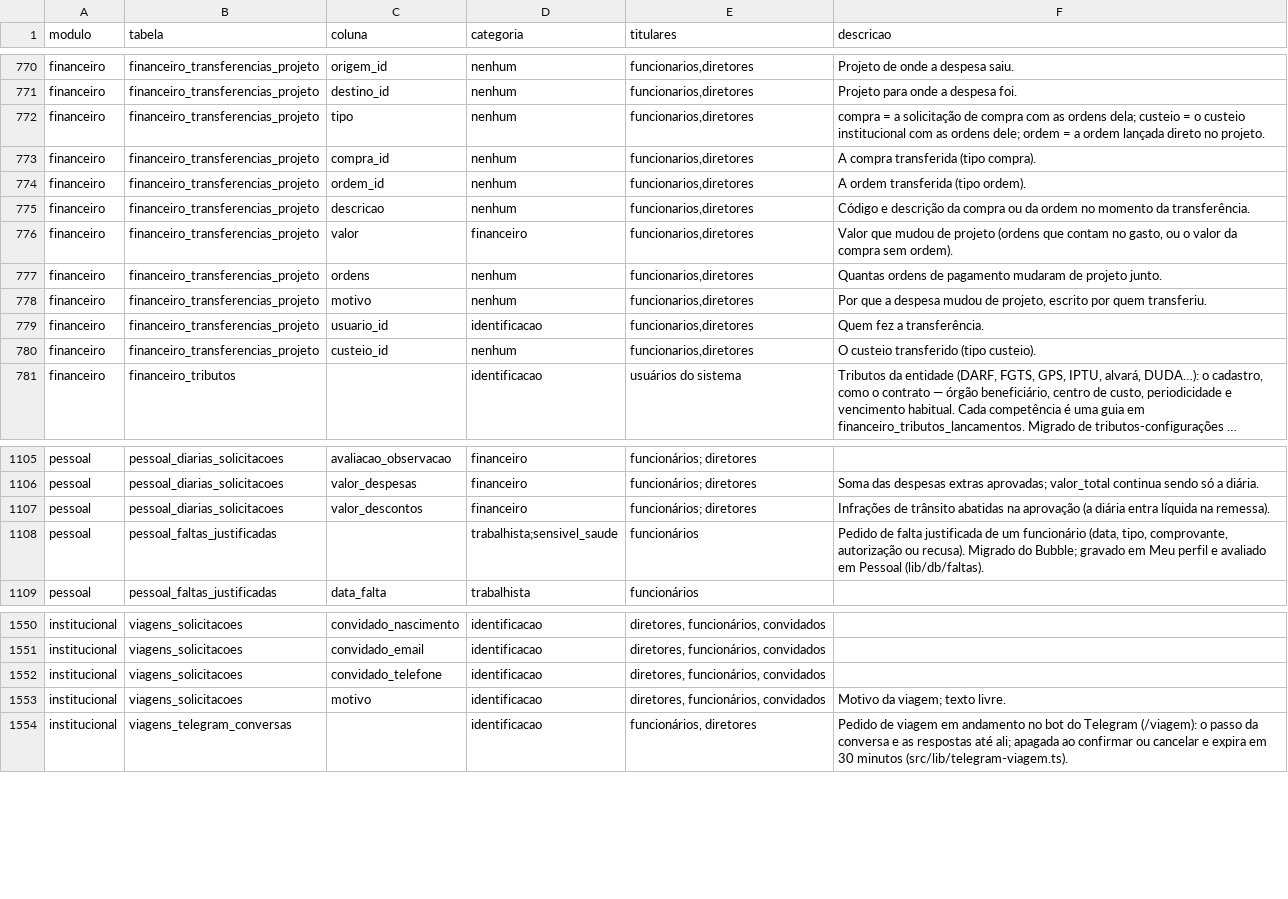
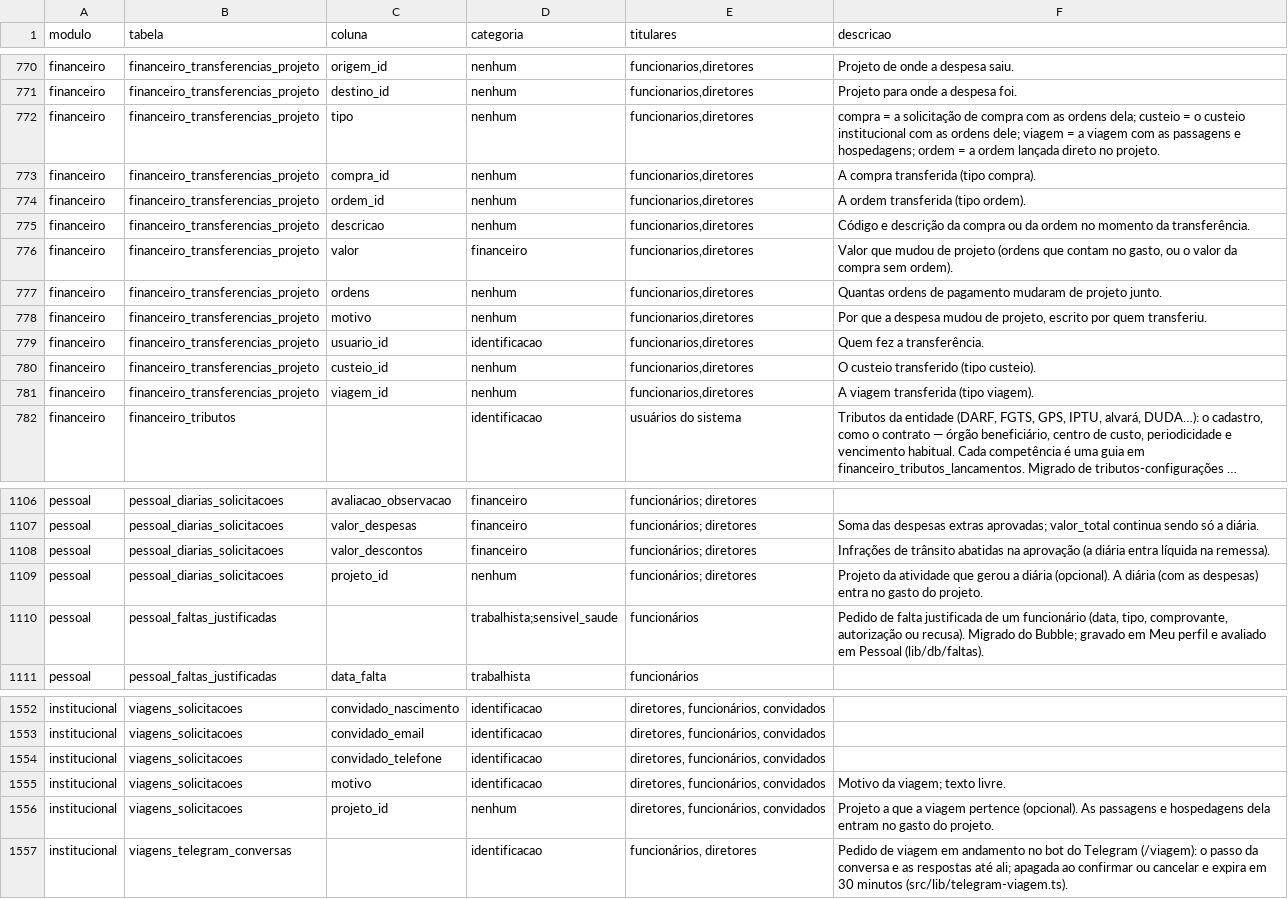
Before and after one commit to brunovillela/confluir_v2, a CSV file: docs/dados/dados-pessoais.csv, drawn as a sheet; only a part is shown, gaps mark what is left out; long unchanged cells end in …; the diff names each change by its address in the sheet, - before the commit and + after, or states it on an @@ line.

```diff
--- a/docs/dados/dados-pessoais.csv
+++ b/docs/dados/dados-pessoais.csv
-F772 (descricao): …ordens dele; ordem =…
+F772 (descricao): …ordens dele; viagem = a viagem com as passagens e hospedagens; ordem =…
+row 781: financeiro | financeiro_transferencias_projeto | viagem_id | nenhum | funcionarios,diretores | A viagem transferida (tipo viagem).
+row 1109: pessoal | pessoal_diarias_solicitacoes | projeto_id | nenhum | funcionários; diretores | Projeto da atividade que gerou a diária (opcional). A diária (com as despesas) entra no gasto do projeto.
+row 1556: institucional | viagens_solicitacoes | projeto_id | nenhum | diretores, funcionários, convidados | Projeto a que a viagem pertence (opcional). As passagens e hospedagens dela entram no gasto do projeto.
```
Also changed, not shown: 38 other files.
